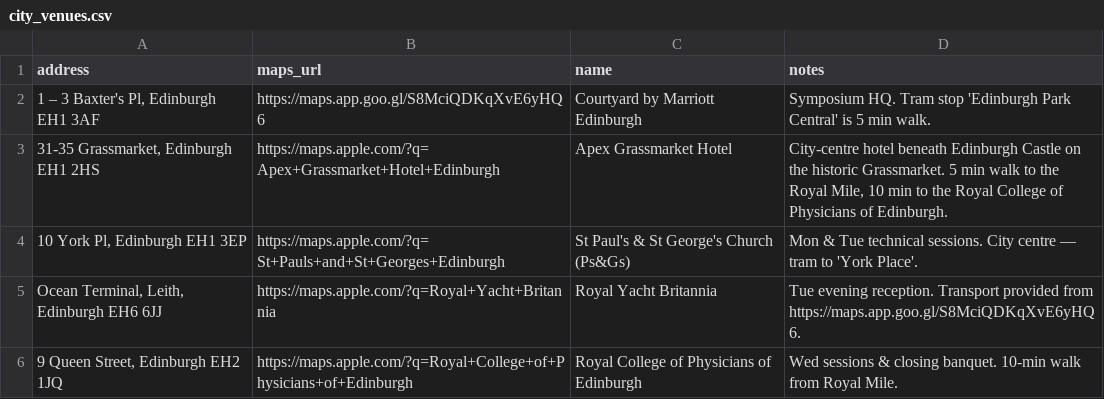
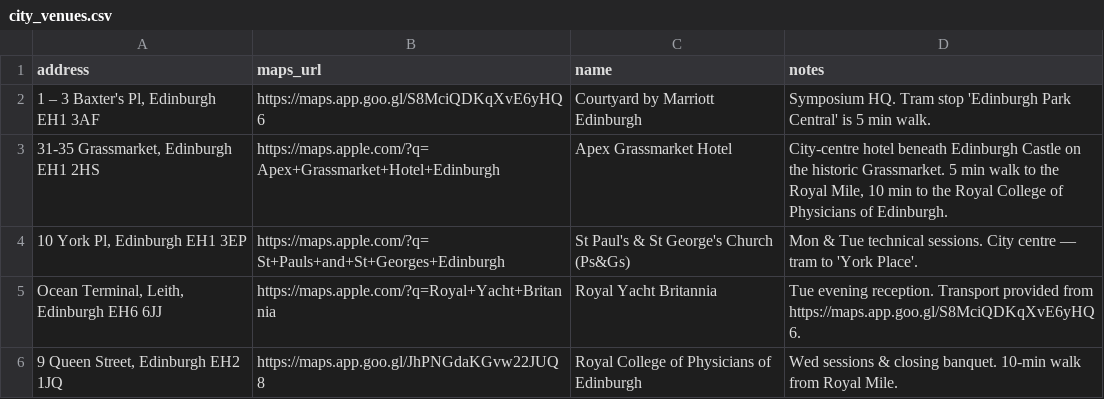
Before and after one commit to tjp0077-coder/Telboy-SETP, a CSV file: glide_export/city_venues.csv, drawn as a sheet.

```diff
--- a/glide_export/city_venues.csv
+++ b/glide_export/city_venues.csv
@@ -5,2 +5,2 @@ address,maps_url,name,notes
 "Ocean Terminal, Leith, Edinburgh EH6 6JJ",https://maps.apple.com/?q=Royal+Yacht+Britannia,Royal Yacht Britannia,Tue evening reception. Transport provided from https://maps.app.goo.gl/S8MciQDKqXvE6yHQ6.
-"9 Queen Street, Edinburgh EH2 1JQ",https://maps.apple.com/?q=Royal+College+of+Physicians+of+Edinburgh,Royal College of Physicians of Edinburgh,Wed sessions & closing banquet. 10-min walk from Royal Mile.
+"9 Queen Street, Edinburgh EH2 1JQ",https://maps.app.goo.gl/JhPNGdaKGvw22JUQ8,Royal College of Physicians of Edinburgh,Wed sessions & closing banquet. 10-min walk from Royal Mile.
```
Also changed, not shown: 1 other file.
